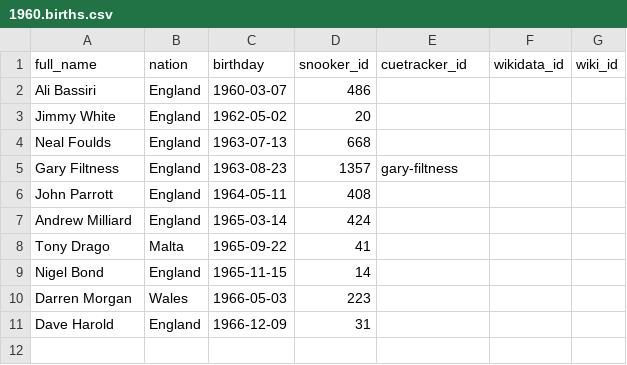
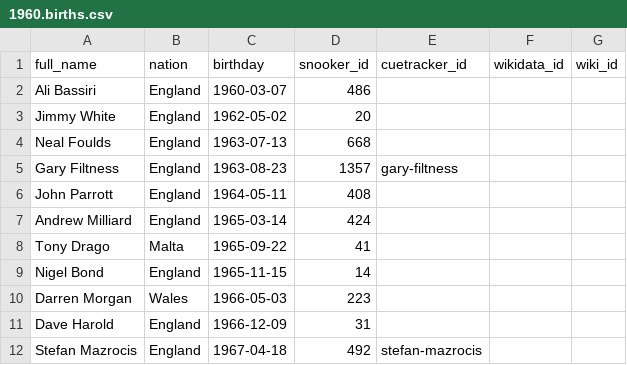
Before and after one commit to dreamerminsk/wiki-langs, a CSV file: players/1960.births.csv, drawn as a sheet; the diff names each change by its address in the sheet, - before the commit and + after, or states it on an @@ line.

Commit message:
Update 1960.births.csv

```diff
--- a/players/1960.births.csv
+++ b/players/1960.births.csv
+row 12: Stefan Mazrocis | England | 1967-04-18 | 492 | stefan-mazrocis
```
